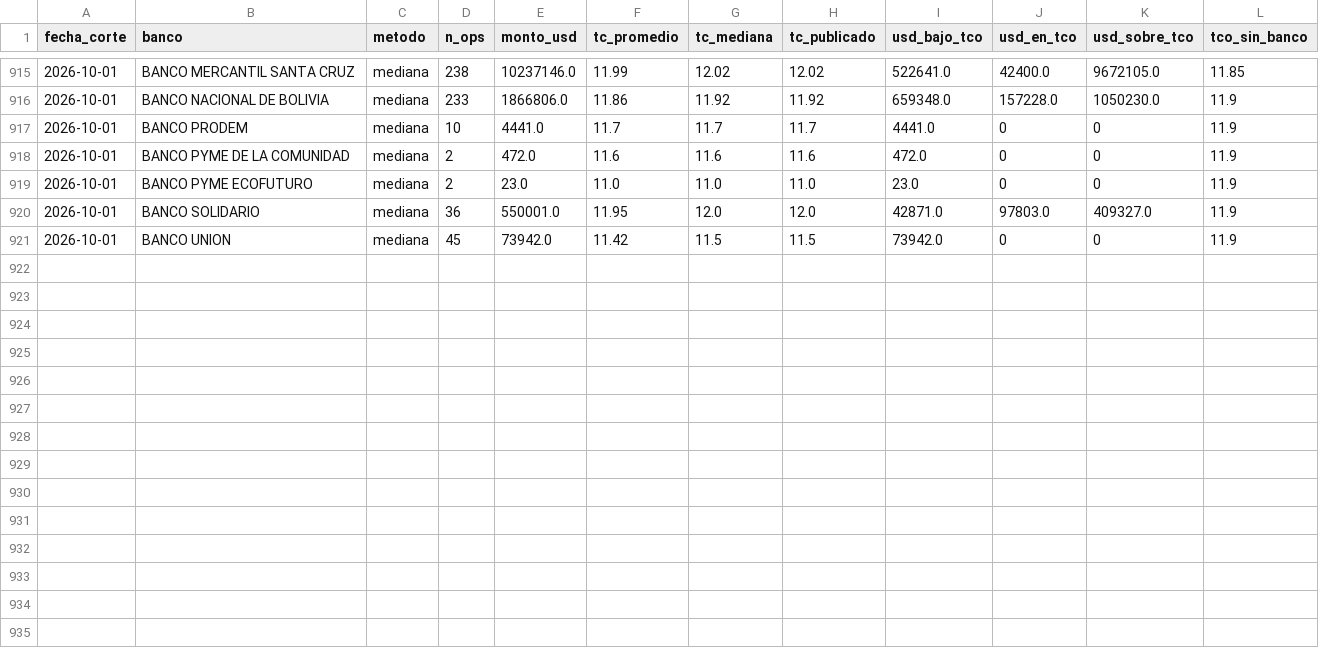
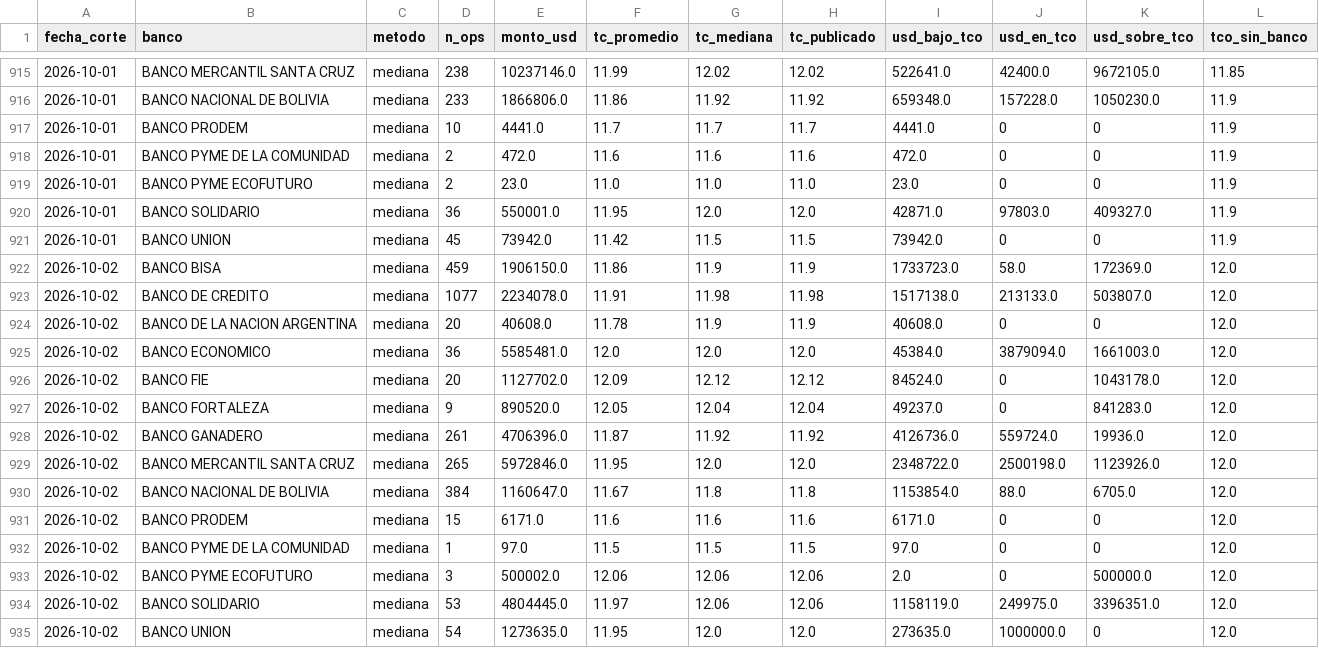
Before and after one commit to acamperob/bcb-tco, a CSV file: data/diario.csv, drawn as a sheet; only a part is shown, gaps mark what is left out.

```diff
--- a/data/diario.csv
+++ b/data/diario.csv
@@ -921 +921,15 @@ fecha_corte,banco,metodo,n_ops,monto_usd,tc_promedio,tc_mediana,tc_publicado,usd
 2026-10-01,BANCO UNION,mediana,45,73942.0,11.42,11.5,11.5,73942.0,0,0,11.9
+2026-10-02,BANCO BISA,mediana,459,1906150.0,11.86,11.9,11.9,1733723.0,58.0,172369.0,12.0
+2026-10-02,BANCO DE CREDITO,mediana,1077,2234078.0,11.91,11.98,11.98,1517138.0,213133.0,503807.0,12.0
+2026-10-02,BANCO DE LA NACION ARGENTINA,mediana,20,40608.0,11.78,11.9,11.9,40608.0,0,0,12.0
+2026-10-02,BANCO ECONOMICO,mediana,36,5585481.0,12.0,12.0,12.0,45384.0,3879094.0,1661003.0,12.0
+2026-10-02,BANCO FIE,mediana,20,1127702.0,12.09,12.12,12.12,84524.0,0,1043178.0,12.0
+2026-10-02,BANCO FORTALEZA,mediana,9,890520.0,12.05,12.04,12.04,49237.0,0,841283.0,12.0
+2026-10-02,BANCO GANADERO,mediana,261,4706396.0,11.87,11.92,11.92,4126736.0,559724.0,19936.0,12.0
+2026-10-02,BANCO MERCANTIL SANTA CRUZ,mediana,265,5972846.0,11.95,12.0,12.0,2348722.0,2500198.0,1123926.0,12.0
+2026-10-02,BANCO NACIONAL DE BOLIVIA,mediana,384,1160647.0,11.67,11.8,11.8,1153854.0,88.0,6705.0,12.0
+2026-10-02,BANCO PRODEM,mediana,15,6171.0,11.6,11.6,11.6,6171.0,0,0,12.0
+2026-10-02,BANCO PYME DE LA COMUNIDAD,mediana,1,97.0,11.5,11.5,11.5,97.0,0,0,12.0
+2026-10-02,BANCO PYME ECOFUTURO,mediana,3,500002.0,12.06,12.06,12.06,2.0,0,500000.0,12.0
+2026-10-02,BANCO SOLIDARIO,mediana,53,4804445.0,11.97,12.06,12.06,1158119.0,249975.0,3396351.0,12.0
+2026-10-02,BANCO UNION,mediana,54,1273635.0,11.95,12.0,12.0,273635.0,1000000.0,0,12.0
```
Also changed, not shown: data/total.csv, data/verificacion.csv, 4 other files.
